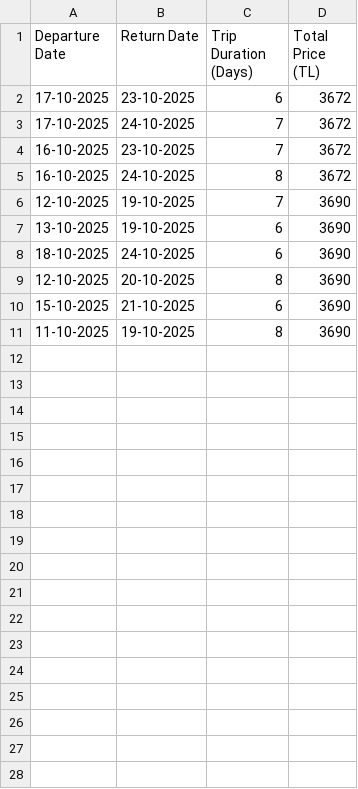
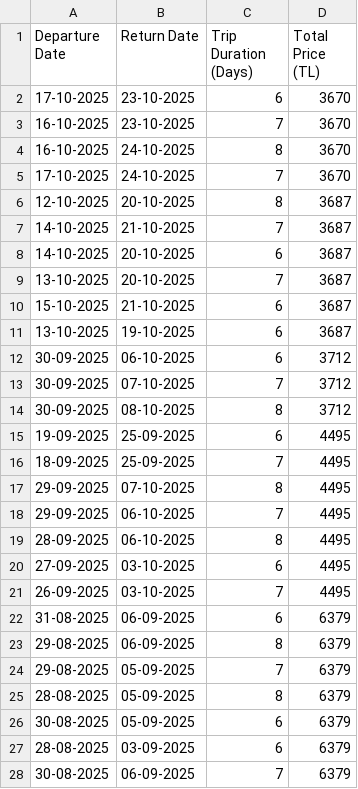
Before and after one commit to asrinsevim/PegasusFlightTracker, a CSV file: previous_results.csv, drawn as a sheet; only a part is shown; the diff covers the shown part only.

```diff
--- a/previous_results.csv
+++ b/previous_results.csv
@@ -1,11 +1,28 @@
 Departure Date,Return Date,Trip Duration (Days),Total Price (TL)
-17-10-2025,23-10-2025,6,3672
-17-10-2025,24-10-2025,7,3672
-16-10-2025,23-10-2025,7,3672
-16-10-2025,24-10-2025,8,3672
-12-10-2025,19-10-2025,7,3690
-13-10-2025,19-10-2025,6,3690
-18-10-2025,24-10-2025,6,3690
-12-10-2025,20-10-2025,8,3690
-15-10-2025,21-10-2025,6,3690
-11-10-2025,19-10-2025,8,3690
+17-10-2025,23-10-2025,6,3670
+16-10-2025,23-10-2025,7,3670
+16-10-2025,24-10-2025,8,3670
+17-10-2025,24-10-2025,7,3670
+12-10-2025,20-10-2025,8,3687
+14-10-2025,21-10-2025,7,3687
+14-10-2025,20-10-2025,6,3687
+13-10-2025,20-10-2025,7,3687
+15-10-2025,21-10-2025,6,3687
+13-10-2025,19-10-2025,6,3687
+30-09-2025,06-10-2025,6,3712
+30-09-2025,07-10-2025,7,3712
+30-09-2025,08-10-2025,8,3712
+19-09-2025,25-09-2025,6,4495
+18-09-2025,25-09-2025,7,4495
+29-09-2025,07-10-2025,8,4495
+29-09-2025,06-10-2025,7,4495
+28-09-2025,06-10-2025,8,4495
+27-09-2025,03-10-2025,6,4495
+26-09-2025,03-10-2025,7,4495
+31-08-2025,06-09-2025,6,6379
+29-08-2025,06-09-2025,8,6379
+29-08-2025,05-09-2025,7,6379
+28-08-2025,05-09-2025,8,6379
+30-08-2025,05-09-2025,6,6379
+28-08-2025,03-09-2025,6,6379
+30-08-2025,06-09-2025,7,6379
```
Also changed, not shown: 13 added rows elsewhere in this file.
